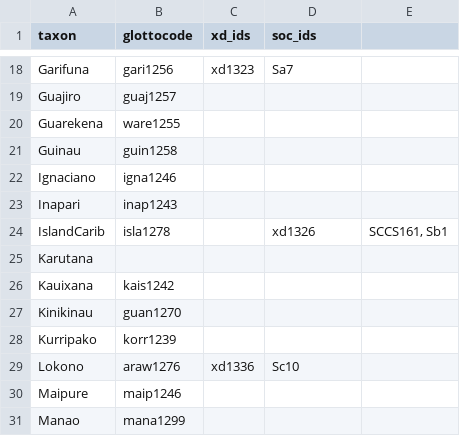
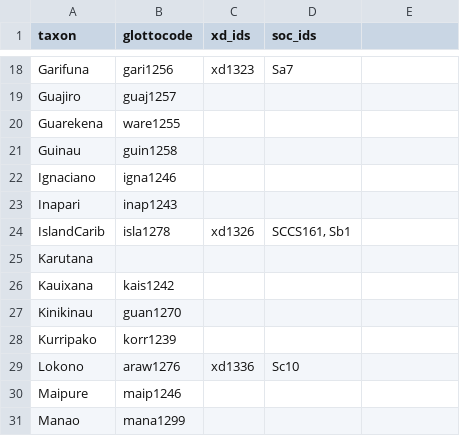
Before and after one commit to D-PLACE/dplace-data, a CSV file: phylogenies/walker_and_ribeiro2011/taxa.csv, drawn as a sheet; only a part is shown, gaps mark what is left out.

Commit message:
fixed ill-formatted row in taxa.csv

```diff
--- a/phylogenies/walker_and_ribeiro2011/taxa.csv
+++ b/phylogenies/walker_and_ribeiro2011/taxa.csv
@@ -23,3 +23,3 @@ Ignaciano,igna1246,,
 Inapari,inap1243,,
-IslandCarib,isla1278,,xd1326,"SCCS161, Sb1"
+IslandCarib,isla1278,xd1326,"SCCS161, Sb1"
 Karutana,,,
```
